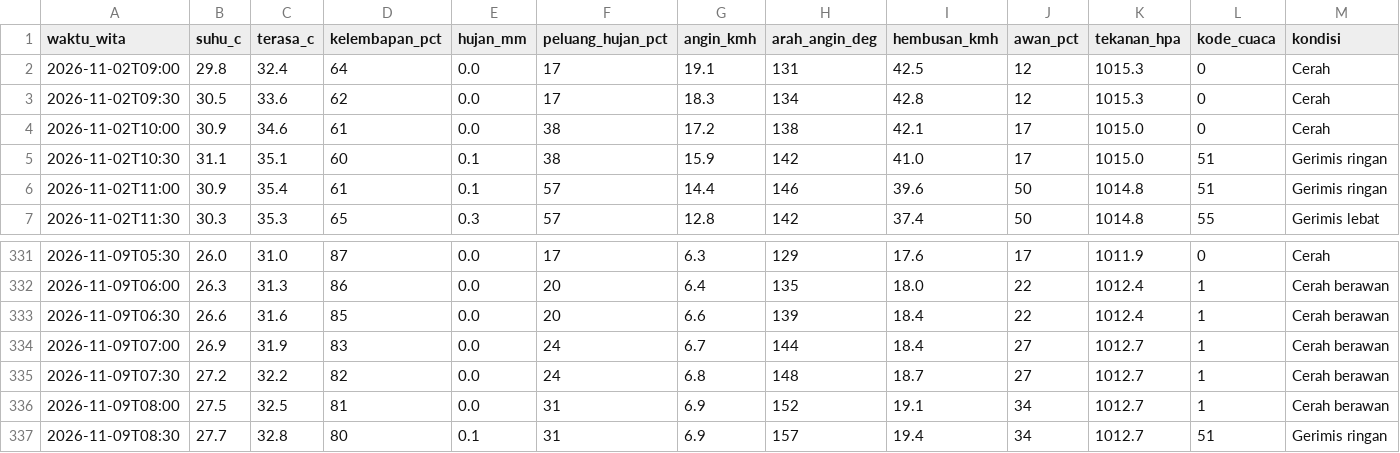
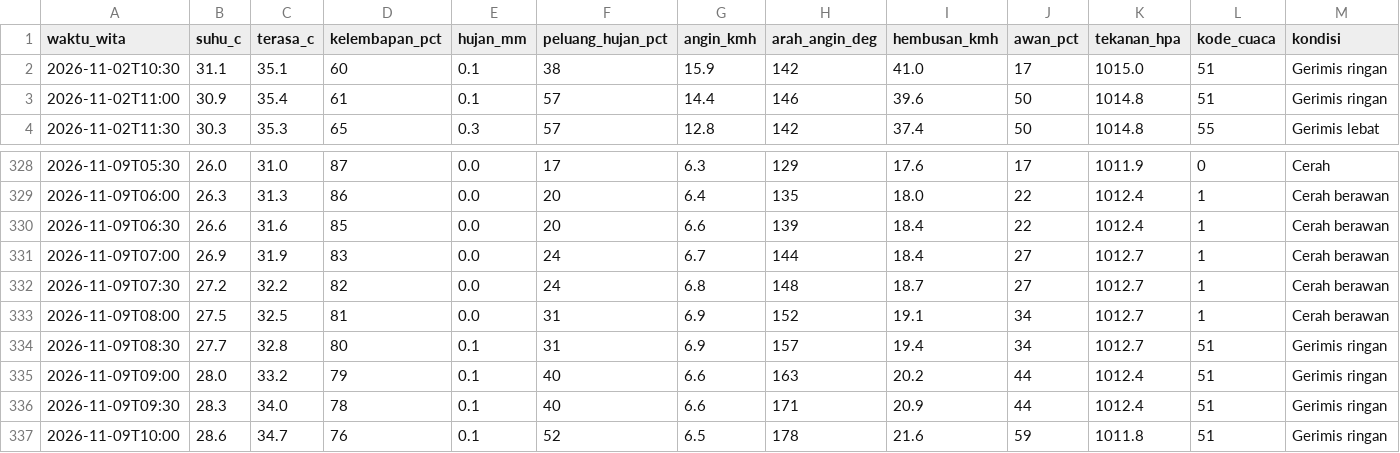
Before and after one commit to ariblackheart-cyber/cuaca-mataram, a CSV file: data/prakiraan-30menit.csv, drawn as a sheet; only a part is shown, gaps mark what is left out; removed rows and columns are numbered as before the commit, all else as after; the diff names each change by its address in the sheet, - before the commit and + after, or states it on an @@ line.

```diff
--- a/data/prakiraan-30menit.csv
+++ b/data/prakiraan-30menit.csv
-row 2: 2026-11-02T09:00 | 29.8 | 32.4 | 64 | 0.0 | 17 | 19.1 | 131 | 42.5 | 12 | 1015.3 | 0 | Cerah
-row 3: 2026-11-02T09:30 | 30.5 | 33.6 | 62 | 0.0 | 17 | 18.3 | 134 | 42.8 | 12 | 1015.3 | 0 | Cerah
-row 4: 2026-11-02T10:00 | 30.9 | 34.6 | 61 | 0.0 | 38 | 17.2 | 138 | 42.1 | 17 | 1015.0 | 0 | Cerah
+row 335: 2026-11-09T09:00 | 28.0 | 33.2 | 79 | 0.1 | 40 | 6.6 | 163 | 20.2 | 44 | 1012.4 | 51 | Gerimis ringan
+row 336: 2026-11-09T09:30 | 28.3 | 34.0 | 78 | 0.1 | 40 | 6.6 | 171 | 20.9 | 44 | 1012.4 | 51 | Gerimis ringan
+row 337: 2026-11-09T10:00 | 28.6 | 34.7 | 76 | 0.1 | 52 | 6.5 | 178 | 21.6 | 59 | 1011.8 | 51 | Gerimis ringan
```
Also changed, not shown: 2 other files.
